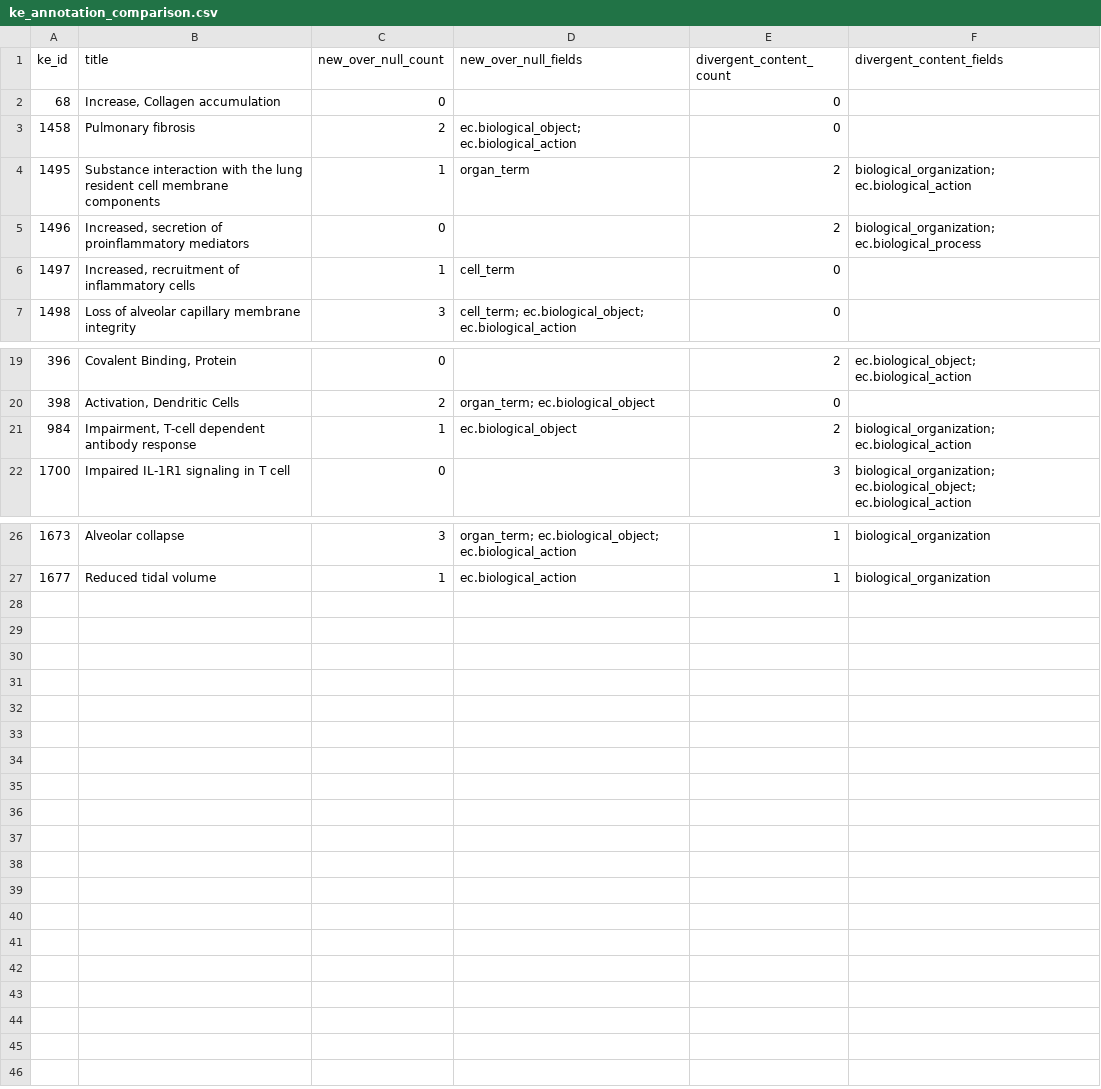
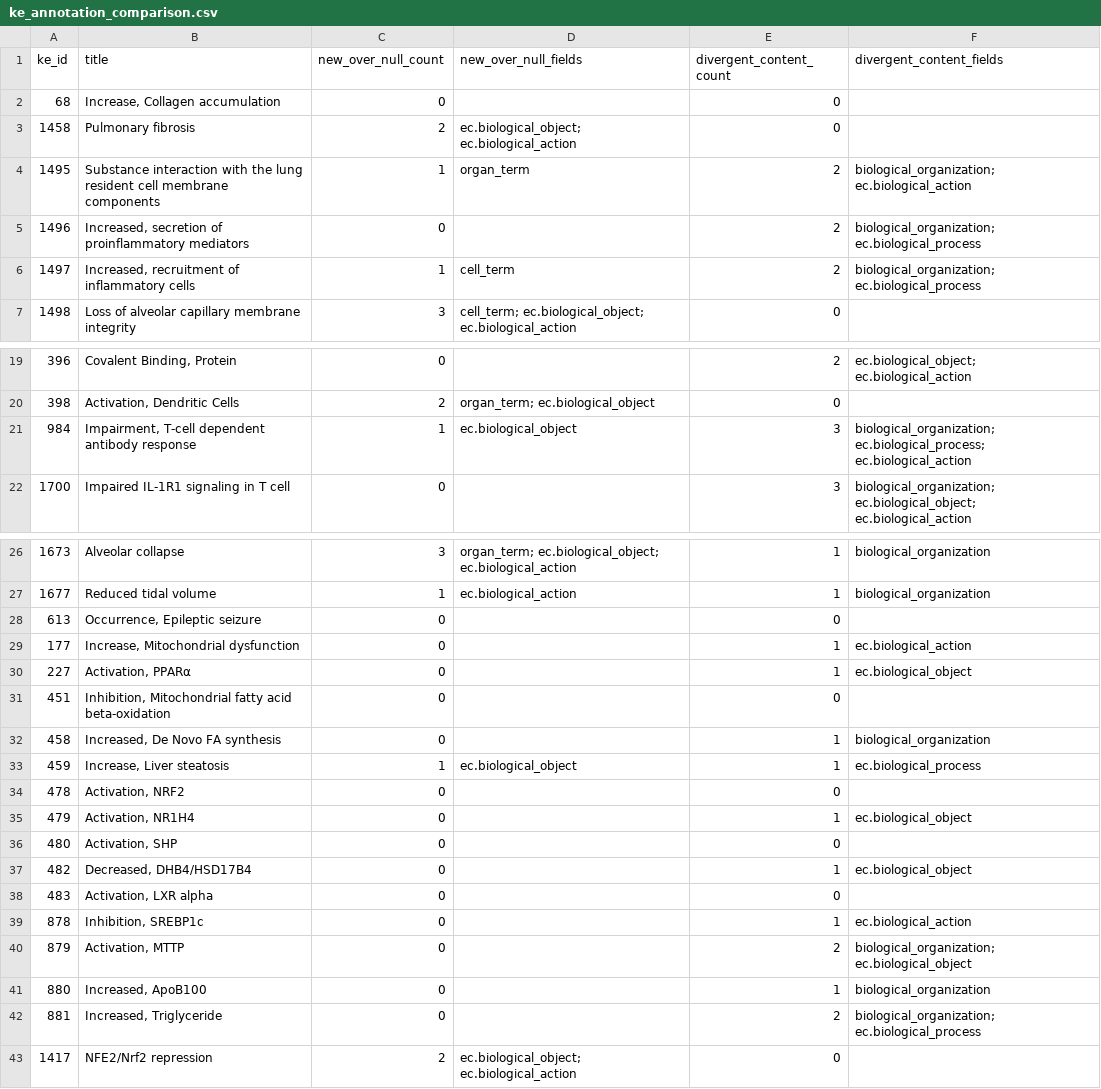
Before and after one commit to gingin77/aop_wiki_cli, a CSV file: outputs_for_vc/annotations/ke_annotation_comparison.csv (was outputs_for_vc/ke_annotation_comparison.csv), drawn as a sheet; only a part is shown, gaps mark what is left out.

```diff
--- a/outputs_for_vc/ke_annotation_comparison.csv
+++ b/outputs_for_vc/annotations/ke_annotation_comparison.csv
@@ -5,3 +5,3 @@ ke_id,title,new_over_null_count,new_over_null_fields,divergent_content_count,div
 1496,"Increased, secretion of proinflammatory mediators",0,,2,biological_organization; ec.biological_process
-1497,"Increased, recruitment of inflammatory cells",1,cell_term,0,
+1497,"Increased, recruitment of inflammatory cells",1,cell_term,2,biological_organization; ec.biological_process
 1498,Loss of alveolar capillary membrane integrity,3,cell_term; ec.biological_object; ec.biological_action,0,
@@ -20,3 +20,3 @@ ke_id,title,new_over_null_count,new_over_null_fields,divergent_content_count,div
 398,"Activation, Dendritic Cells",2,organ_term; ec.biological_object,0,
-984,"Impairment, T-cell dependent antibody response",1,ec.biological_object,2,biological_organization; ec.biological_action
+984,"Impairment, T-cell dependent antibody response",1,ec.biological_object,3,biological_organization; ec.biological_process; ec.biological_action
 1700,Impaired IL-1R1 signaling in T cell,0,,3,biological_organization; ec.biological_object; ec.biological_action
@@ -27 +27,17 @@ ke_id,title,new_over_null_count,new_over_null_fields,divergent_content_count,div
 1677,Reduced tidal volume ,1,ec.biological_action,1,biological_organization
+613,"Occurrence, Epileptic seizure",0,,0,
+177,"Increase, Mitochondrial dysfunction",0,,1,ec.biological_action
+227,"Activation, PPARα",0,,1,ec.biological_object
+451,"Inhibition, Mitochondrial fatty acid beta-oxidation",0,,0,
+458,"Increased, De Novo FA synthesis",0,,1,biological_organization
+459,"Increase, Liver steatosis",1,ec.biological_object,1,ec.biological_process
+478,"Activation, NRF2",0,,0,
+479,"Activation, NR1H4",0,,1,ec.biological_object
+480,"Activation, SHP",0,,0,
+482,"Decreased, DHB4/HSD17B4",0,,1,ec.biological_object
+483,"Activation, LXR alpha",0,,0,
+878,"Inhibition, SREBP1c",0,,1,ec.biological_action
+879,"Activation, MTTP",0,,2,biological_organization; ec.biological_object
+880,"Increased, ApoB100",0,,1,biological_organization
+881,"Increased, Triglyceride",0,,2,biological_organization; ec.biological_process
+1417,NFE2/Nrf2 repression,2,ec.biological_object; ec.biological_action,0,
```
Also changed, not shown: outputs_for_vc/annotations/ke_annotation_comparison_divergent_detail.csv, 2 other files.
